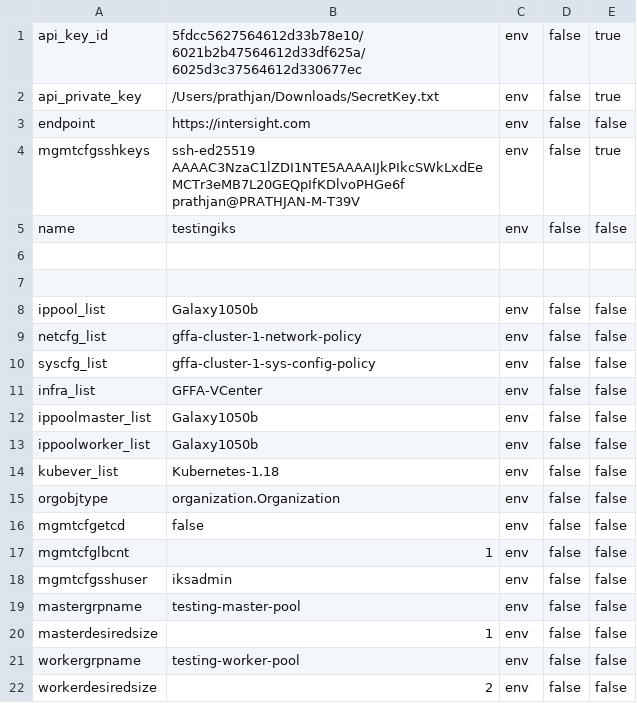
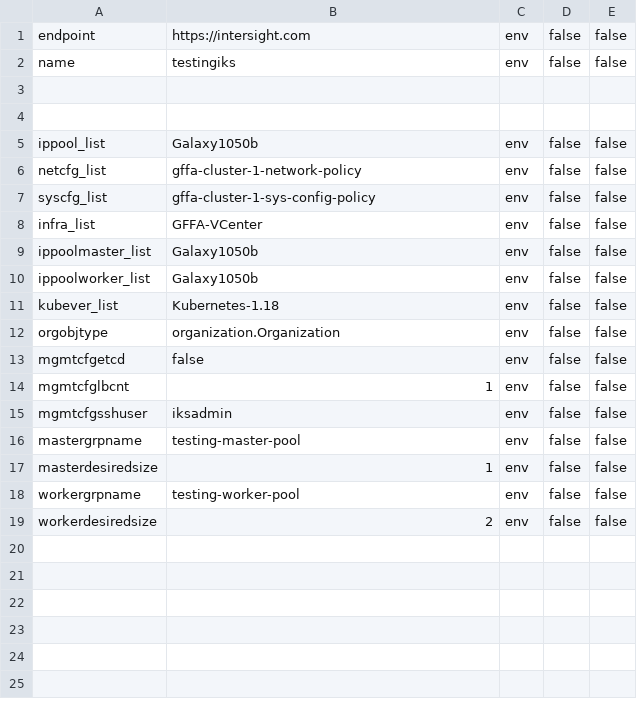
Before and after one commit to prathjan/iks-intersight-terraform, a CSV file: variables.csv, drawn as a sheet; the diff names each change by its address in the sheet, - before the commit and + after, or states it on an @@ line.

Commit message:
removed sensitive

```diff
--- a/variables.csv
+++ b/variables.csv
-row 1: api_key_id | 5fdcc5627564612d33b78e10/6021b2b47564612d33df625a/6025d3c37564612d330677ec | env | false | true
-row 2: api_private_key | /Users/prathjan/Downloads/SecretKey.txt | env | false | true
-row 4: mgmtcfgsshkeys | ssh-ed25519 AAAAC3NzaC1lZDI1NTE5AAAAIJkPIkcSWkLxdEeMCTr3eMB7L20GEQpIfKDlvoPHGe6f prathjan@PRATHJAN-M-T39V | env | false | true
```
